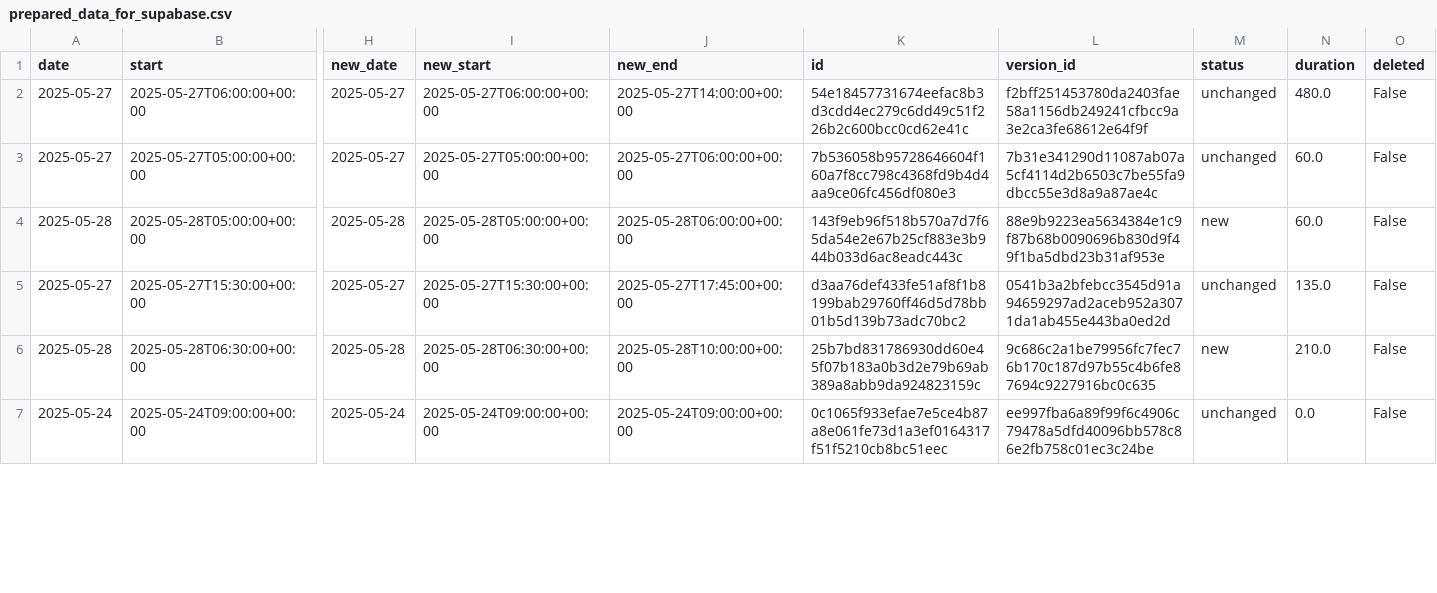
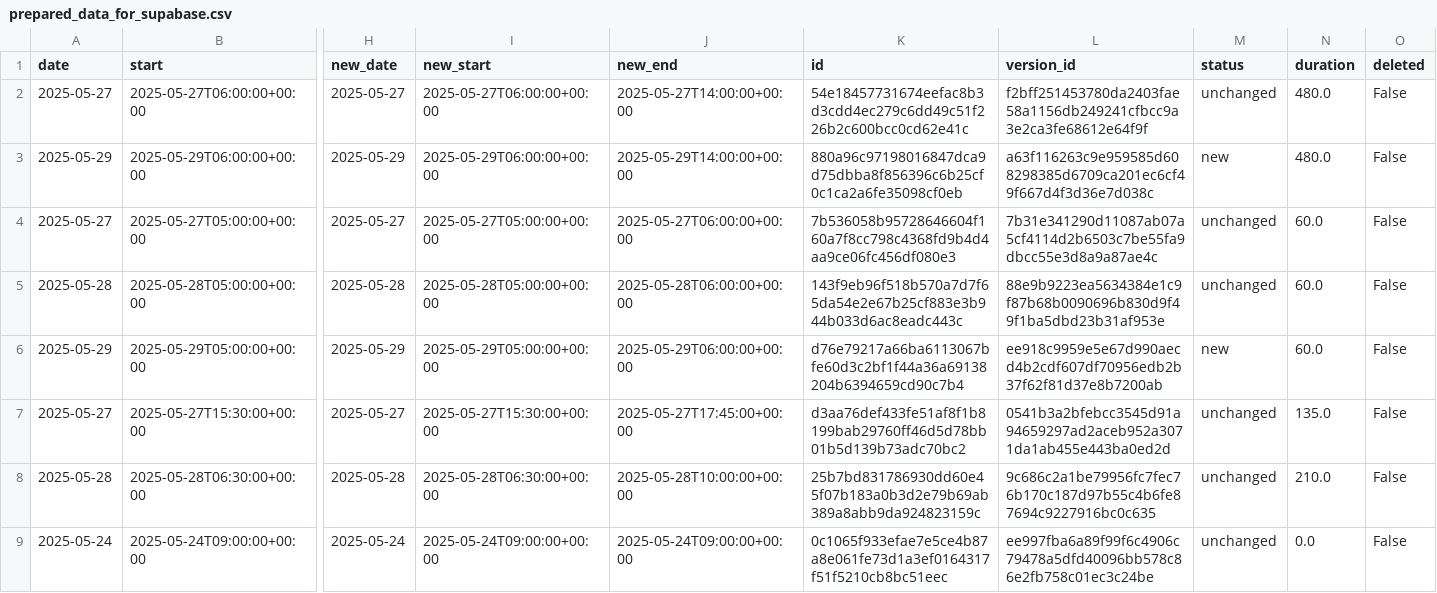
Before and after one commit to hajkuron/notion-githubchart, a CSV file: data/prepared_data_for_supabase.csv, drawn as a sheet; only a part is shown, gaps mark what is left out; addresses are those after the commit; rows hold the shown columns only; the diff covers the shown part only; the diff names each change by its address in the sheet, - before the commit and + after, or states it on an @@ line.

```diff
--- a/data/prepared_data_for_supabase.csv
+++ b/data/prepared_data_for_supabase.csv
+row 3: 2025-05-29 | 2025-05-29T06:00:00+00:00 | 2025-05-29 | 2025-05-29T06:00:00+00:00 | 2025-05-29T14:00:00+00:00 | 880a96c97198016847dca9d75dbba8f856396c6b25cf0c1ca2a6fe35098cf0eb | a63f116263c9e959585d608298385d6709ca201ec6cf49f667d4f3d36e7d038c | new | 480.0 | False
-M5 (status): new
+M5 (status): unchanged
+row 6: 2025-05-29 | 2025-05-29T05:00:00+00:00 | 2025-05-29 | 2025-05-29T05:00:00+00:00 | 2025-05-29T06:00:00+00:00 | d76e79217a66ba6113067bfe60d3c2bf1f44a36a69138204b6394659cd90c7b4 | ee918c9959e5e67d990aecd4b2cdf607df70956edb2b37f62f81d37e8b7200ab | new | 60.0 | False
-M8 (status): new
+M8 (status): unchanged
```
Also changed, not shown: 2 edited cells elsewhere in this file, 10 other files.
